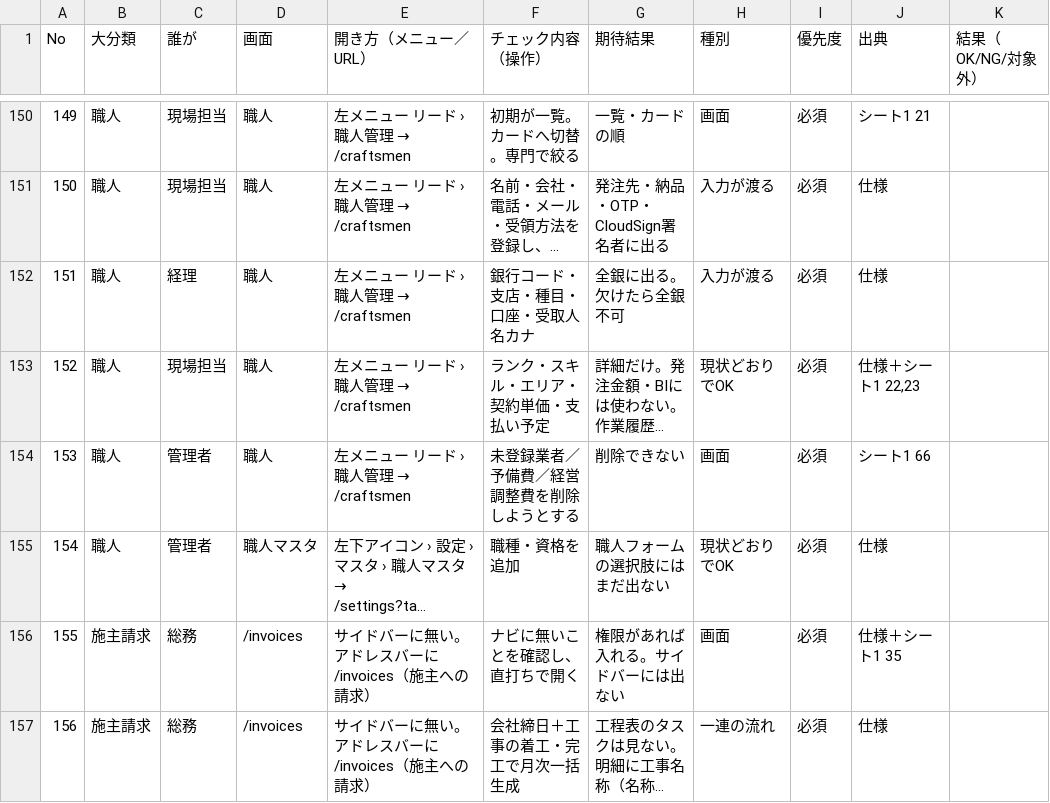
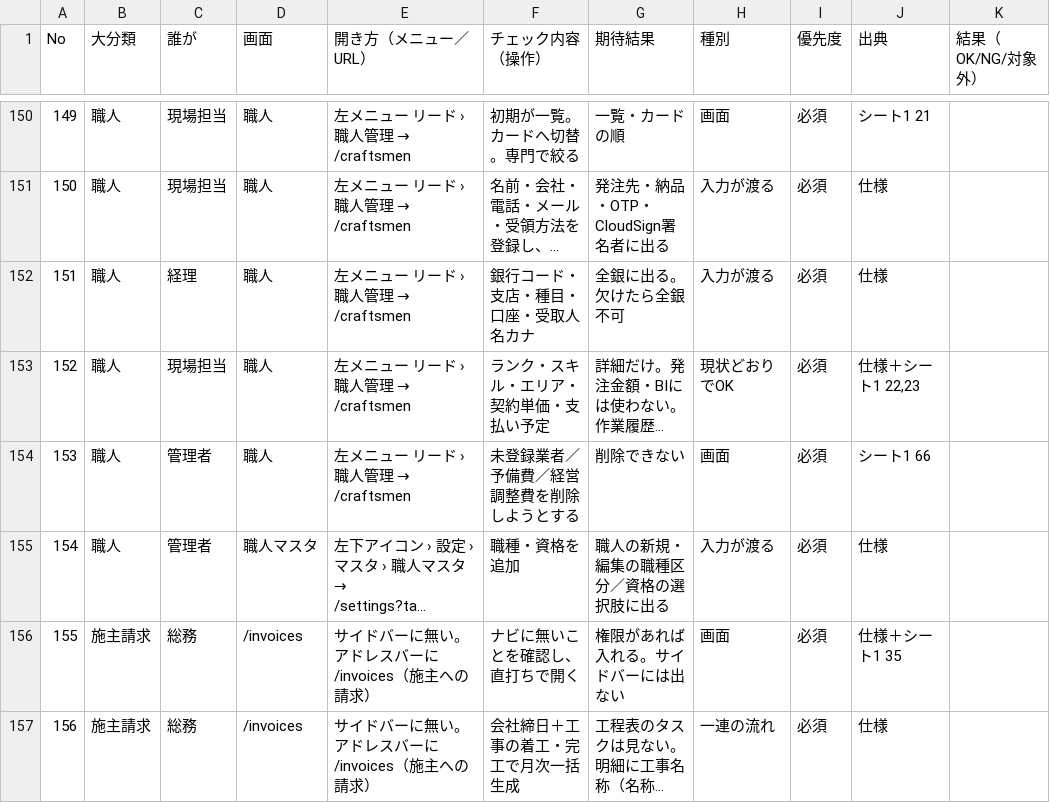
Before and after one commit to tmksh/hachi, a CSV file: BRIDGE_リリース動作チェックシート.csv, drawn as a sheet; only a part is shown, gaps mark what is left out; long unchanged cells end in …; the diff names each change by its address in the sheet, - before the commit and + after, or states it on an @@ line.

```diff
--- a/BRIDGE_リリース動作チェックシート.csv
+++ b/BRIDGE_リリース動作チェックシート.csv
-G155 (期待結果): 職人フォームの選択肢にはまだ出ない
+G155 (期待結果): 職人の新規・編集の職種区分／資格の選択肢に出る
-H155 (種別): 現状どおりでOK
+H155 (種別): 入力が渡る
```
Also changed, not shown: BRIDGE_リリース動作チェックシート.tsv, 20 other files.
